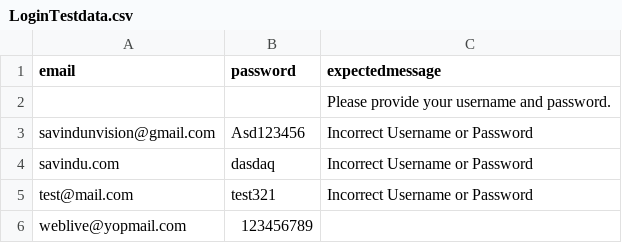
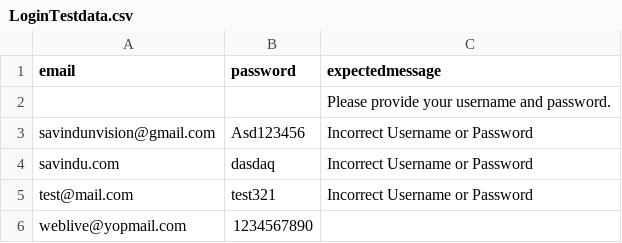
Before and after one commit to Savindu123/SalesPlay1, a CSV file: src/main/resources/LoginTestdata.csv, drawn as a sheet.

```diff
--- a/src/main/resources/LoginTestdata.csv
+++ b/src/main/resources/LoginTestdata.csv
@@ -5,2 +5,2 @@ savindu.com,dasdaq,Incorrect Username or Password
 test@mail.com,test321,Incorrect Username or Password
-weblive@yopmail.com,123456789,
+weblive@yopmail.com,1234567890,
```
Also changed, not shown: 3 other files.
